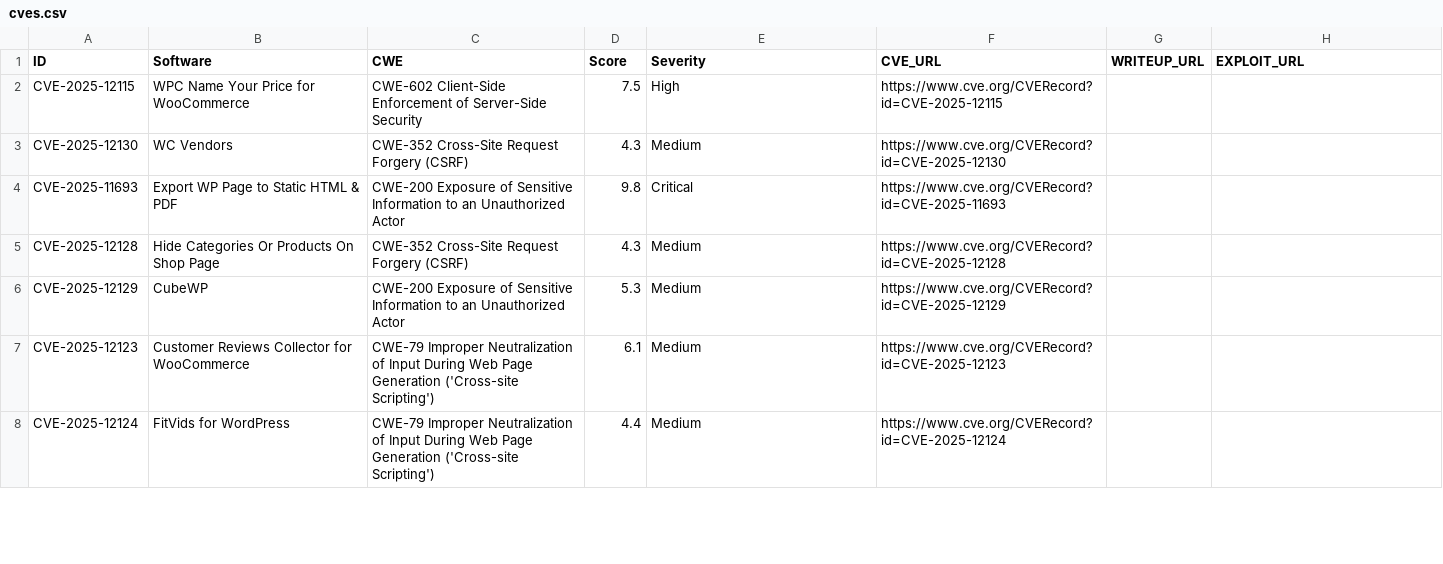
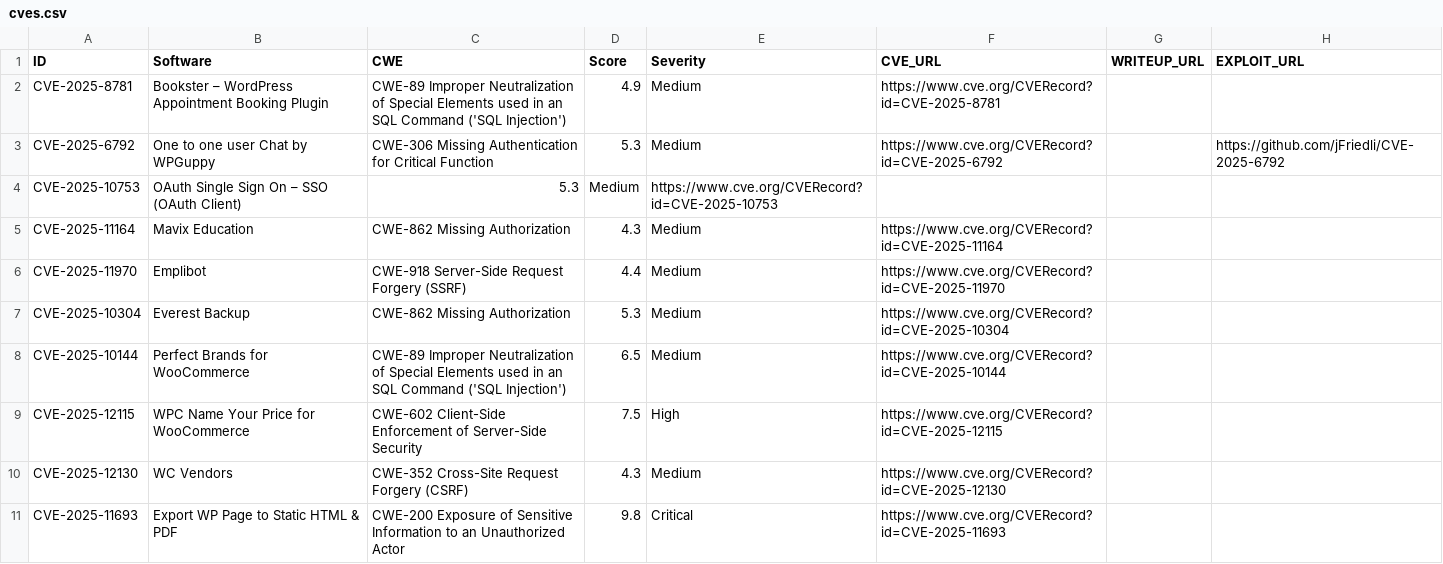
Before and after one commit to jFriedli/jFriedli.github.io, a CSV file: cves.csv, drawn as a sheet; only a part is shown; the shorter side is filled out with more unchanged rows.

Commit message:
Update cves.csv

```diff
--- a/cves.csv
+++ b/cves.csv
@@ -1,2 +1,9 @@
 ID,Software,CWE,Score,Severity,CVE_URL,WRITEUP_URL,EXPLOIT_URL
+CVE-2025-8781,Bookster – WordPress Appointment Booking Plugin,CWE-89 Improper Neutralization of Special Elements used in an SQL Command ('SQL Injection'),4.9,Medium,https://www.cve.org/CVERecord?id=CVE-2025-8781,,
+CVE-2025-6792,One to one user Chat by WPGuppy,CWE-306 Missing Authentication for Critical Function,5.3,Medium,https://www.cve.org/CVERecord?id=CVE-2025-6792,,https://github.com/jFriedli/CVE-2025-6792
+CVE-2025-10753,OAuth Single Sign On – SSO (OAuth Client),5.3,Medium,https://www.cve.org/CVERecord?id=CVE-2025-10753,,
+CVE-2025-11164,Mavix Education,CWE-862 Missing Authorization,4.3,Medium,https://www.cve.org/CVERecord?id=CVE-2025-11164,,
+CVE-2025-11970,Emplibot,CWE-918 Server-Side Request Forgery (SSRF),4.4,Medium,https://www.cve.org/CVERecord?id=CVE-2025-11970,,
+CVE-2025-10304,Everest Backup,CWE-862 Missing Authorization,5.3,Medium,https://www.cve.org/CVERecord?id=CVE-2025-10304,,
+CVE-2025-10144,Perfect Brands for WooCommerce,CWE-89 Improper Neutralization of Special Elements used in an SQL Command ('SQL Injection'),6.5,Medium,https://www.cve.org/CVERecord?id=CVE-2025-10144,,
 CVE-2025-12115,WPC Name Your Price for WooCommerce,CWE-602 Client-Side Enforcement of Server-Side Security,7.5,High,https://www.cve.org/CVERecord?id=CVE-2025-12115,,
```
